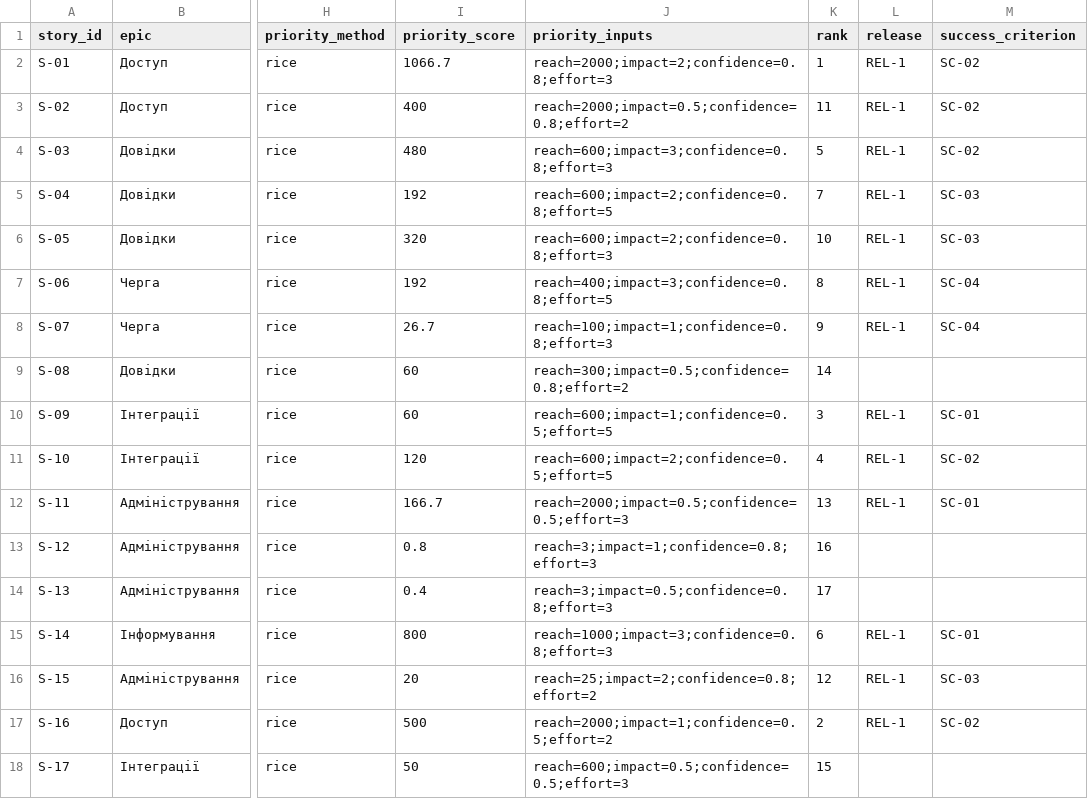
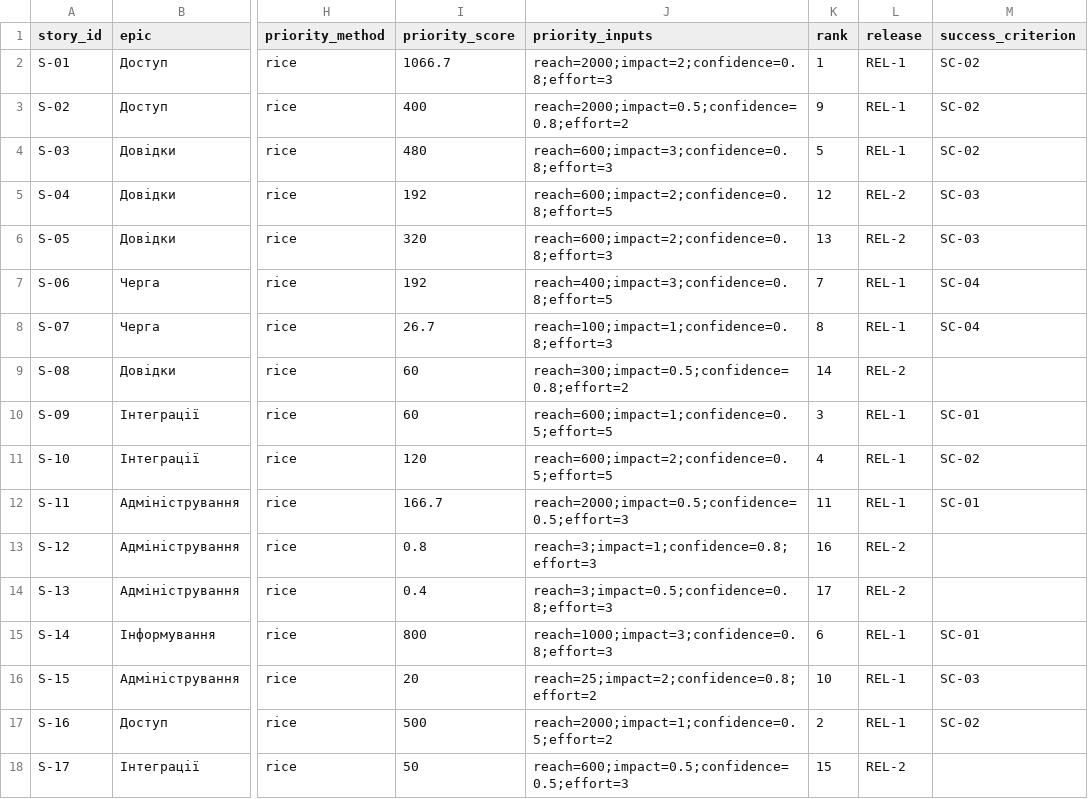
Before and after one commit to oleninbr/pm-2026-kn42-olenin, a CSV file: lr06_backlog/backlog.csv, drawn as a sheet; only a part is shown, gaps mark what is left out; the diff names each change by its address in the sheet, - before the commit and + after, or states it on an @@ line.

```diff
--- a/lr06_backlog/backlog.csv
+++ b/lr06_backlog/backlog.csv
-K3 (rank): 11
+K3 (rank): 9
-K5 (rank): 7
+K5 (rank): 12
-L5:L6 (release): REL-1
+L5:L6 (release): REL-2
-K6 (rank): 10
+K6 (rank): 13
-K7 (rank): 8
+K7 (rank): 7
-K8 (rank): 9
+K8 (rank): 8
-L9 (release): (empty)
+L9 (release): REL-2
-K12 (rank): 13
+K12 (rank): 11
-L13:L14 (release): (empty)
+L13:L14 (release): REL-2
-K16 (rank): 12
+K16 (rank): 10
-L18 (release): (empty)
+L18 (release): REL-2
```
Also changed, not shown: 5 other files.
